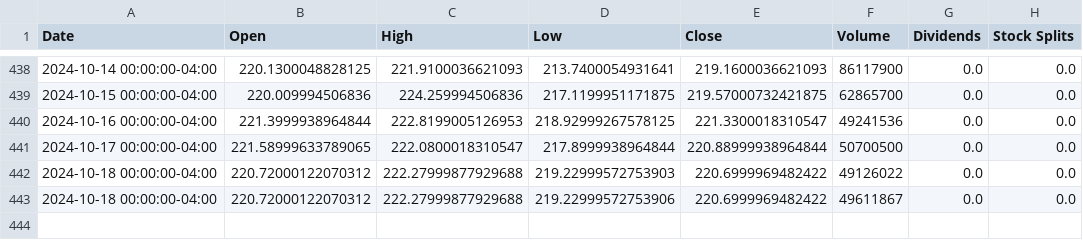
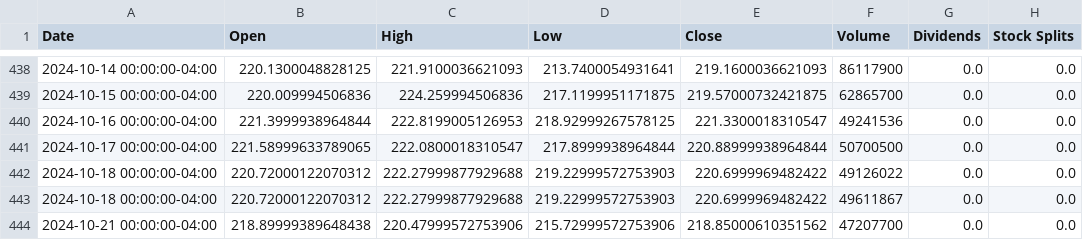
Before and after one commit to saisandeep97/StockForecastSentimentEndtoEnd, a CSV file: stock_data/TSLA.csv, drawn as a sheet; only a part is shown, gaps mark what is left out.

Commit message:
Update stock and news data

```diff
--- a/stock_data/TSLA.csv
+++ b/stock_data/TSLA.csv
@@ -442,2 +442,3 @@ Date,Open,High,Low,Close,Volume,Dividends,Stock Splits
 2024-10-18 00:00:00-04:00,220.72000122070312,222.27999877929688,219.22999572753903,220.6999969482422,49126022,0.0,0.0
-2024-10-18 00:00:00-04:00,220.72000122070312,222.27999877929688,219.22999572753906,220.6999969482422,49611867,0.0,0.0
+2024-10-18 00:00:00-04:00,220.72000122070312,222.27999877929688,219.22999572753903,220.6999969482422,49611867,0.0,0.0
+2024-10-21 00:00:00-04:00,218.89999389648438,220.47999572753906,215.72999572753906,218.85000610351562,47207700,0.0,0.0
```
Also changed, not shown: stock_data/AAPL.csv, stock_data/AMZN.csv, 2 other files.
